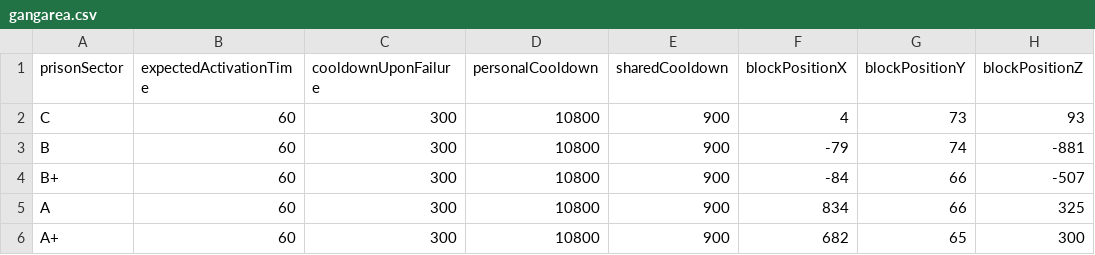
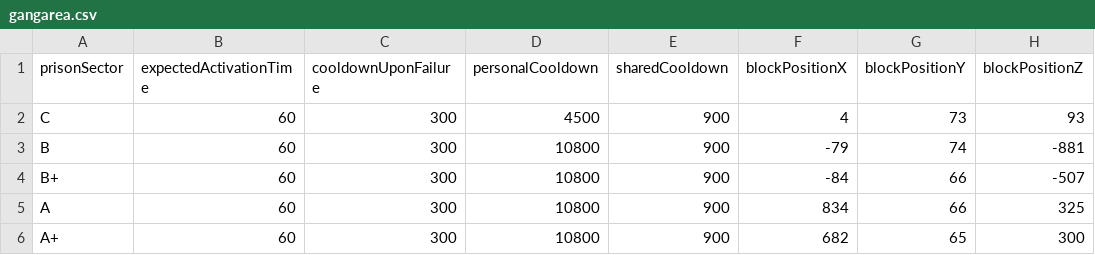
Before and after one commit to FreakyVille-Trademarket/Freakyville-Datahub, a CSV file: activatable/gangarea.csv, drawn as a sheet.

Commit message:
Update gangarea.csv

```diff
--- a/activatable/gangarea.csv
+++ b/activatable/gangarea.csv
@@ -1,3 +1,3 @@
 prisonSector,expectedActivationTime,cooldownUponFailure,personalCooldown,sharedCooldown,blockPositionX,blockPositionY,blockPositionZ
-C,60,300,10800,900,4,73,93
+C,60,300,4500,900,4,73,93
 B,60,300,10800,900,-79,74,-881
```
